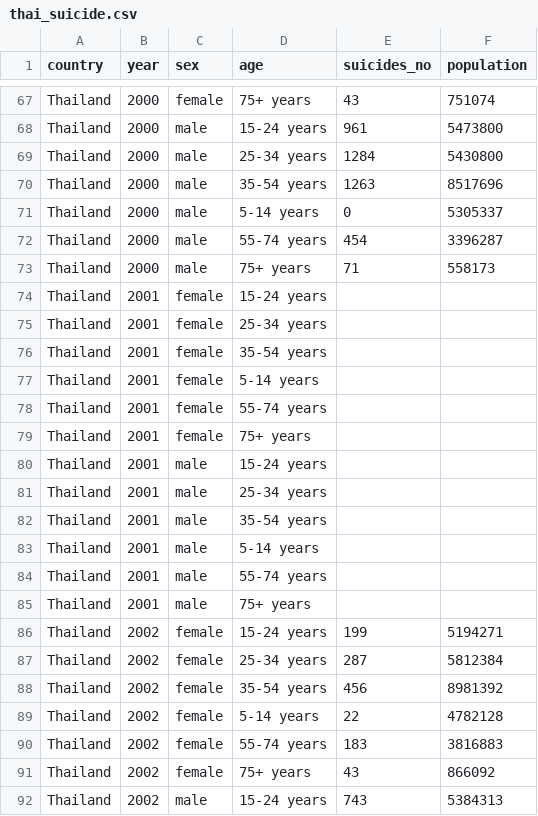
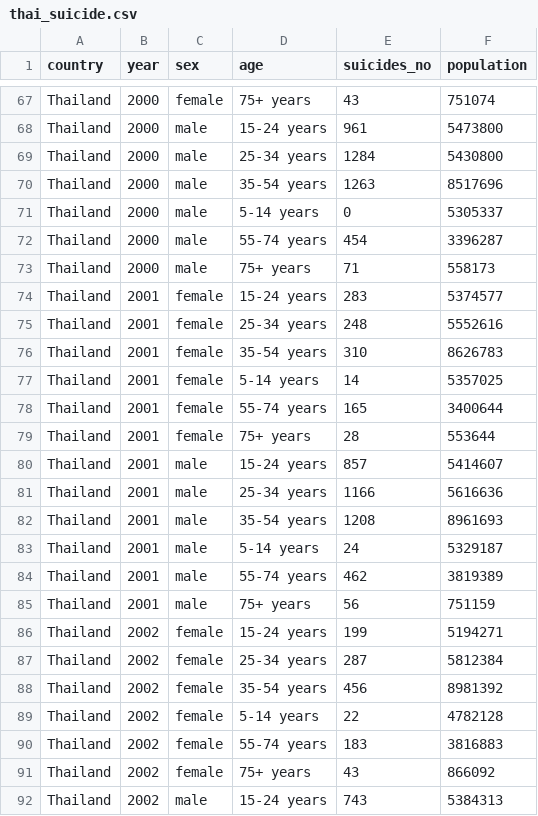
Before and after one commit to it61070027/Project-psit, a CSV file: thai_suicide.csv, drawn as a sheet; only a part is shown, gaps mark what is left out.

Commit message:
Update thai_suicide.csv

```diff
--- a/thai_suicide.csv
+++ b/thai_suicide.csv
@@ -73,14 +73,14 @@ Thailand,2000,male,55-74 years,454,3396287
 Thailand,2000,male,75+ years,71,558173
-Thailand,2001,female,15-24 years,,
-Thailand,2001,female,25-34 years,,
-Thailand,2001,female,35-54 years,,
-Thailand,2001,female,5-14 years,,
-Thailand,2001,female,55-74 years,,
-Thailand,2001,female,75+ years,,
-Thailand,2001,male,15-24 years,,
-Thailand,2001,male,25-34 years,,
-Thailand,2001,male,35-54 years,,
-Thailand,2001,male,5-14 years,,
-Thailand,2001,male,55-74 years,,
-Thailand,2001,male,75+ years,,
+Thailand,2001,female,15-24 years,283,5374577
+Thailand,2001,female,25-34 years,248,5552616
+Thailand,2001,female,35-54 years,310,8626783
+Thailand,2001,female,5-14 years,14,5357025
+Thailand,2001,female,55-74 years,165,3400644
+Thailand,2001,female,75+ years,28,553644
+Thailand,2001,male,15-24 years,857,5414607
+Thailand,2001,male,25-34 years,1166,5616636
+Thailand,2001,male,35-54 years,1208,8961693
+Thailand,2001,male,5-14 years,24,5329187
+Thailand,2001,male,55-74 years,462,3819389
+Thailand,2001,male,75+ years,56,751159
 Thailand,2002,female,15-24 years,199,5194271
```
